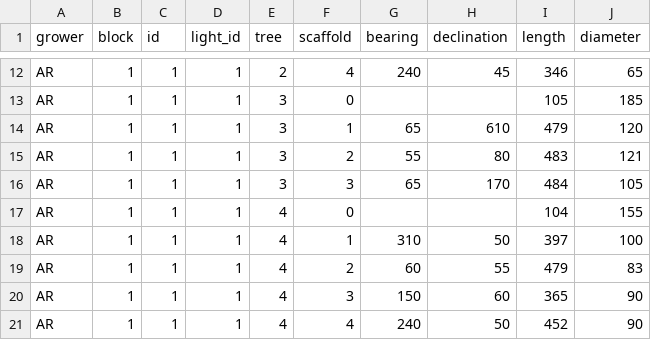
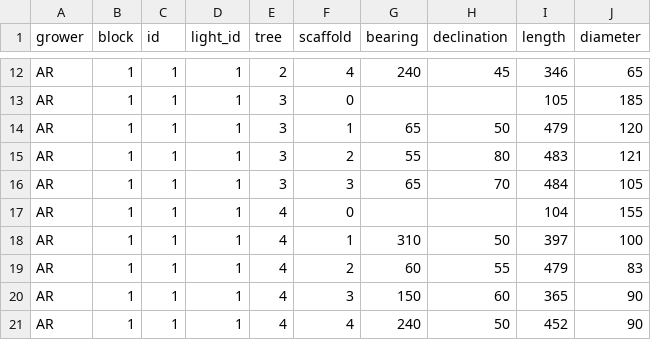
Before and after one commit to weecology/branch-arch, a CSV file: UtahTarts/scaffold.csv, drawn as a sheet; only a part is shown, gaps mark what is left out.

Commit message:
scaffold.csv; fix AR01-3 declination

```diff
--- a/UtahTarts/scaffold.csv
+++ b/UtahTarts/scaffold.csv
@@ -13,5 +13,5 @@ AR,1,1,1,2,4,240,45,346,65
 AR,1,1,1,3,0,,,105,185
-AR,1,1,1,3,1,65,610,479,120
+AR,1,1,1,3,1,65,50,479,120
 AR,1,1,1,3,2,55,80,483,121
-AR,1,1,1,3,3,65,170,484,105
+AR,1,1,1,3,3,65,70,484,105
 AR,1,1,1,4,0,,,104,155
```
